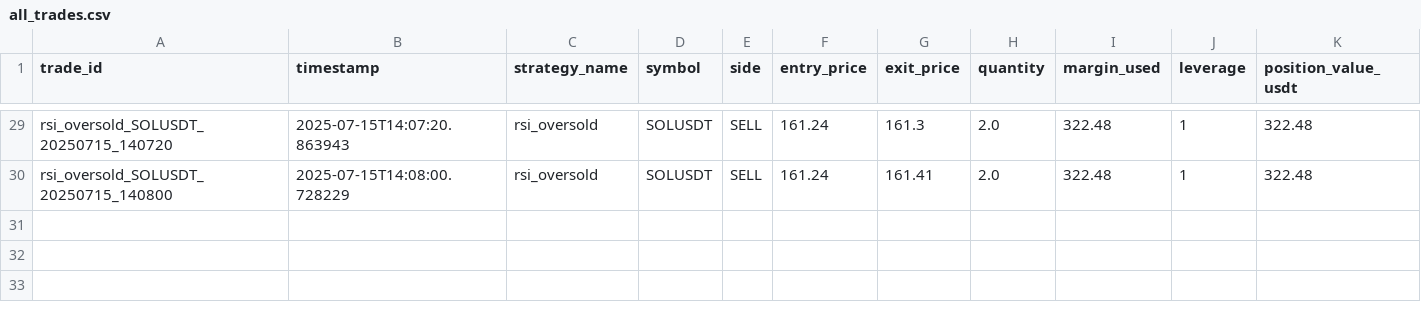
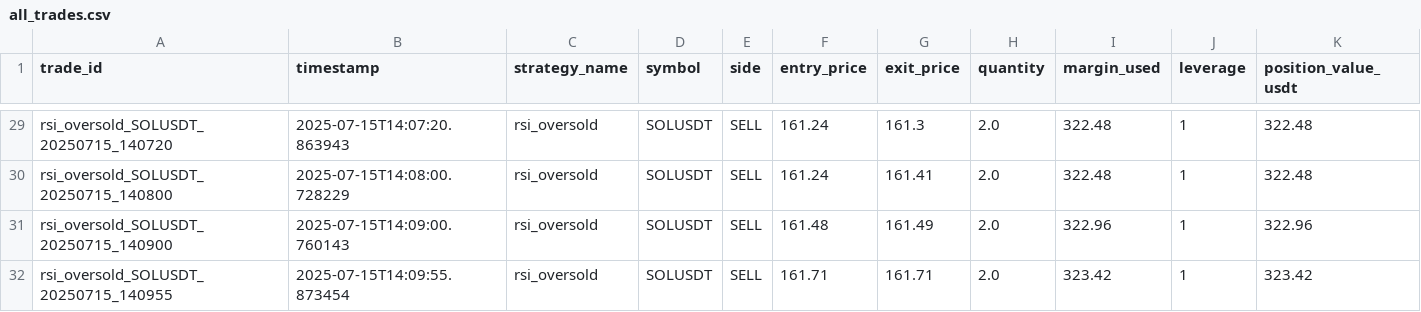
Before and after one commit to ghaisosman/replit-trading-bot, a CSV file: trading_data/trades/all_trades.csv, drawn as a sheet; only a part is shown, gaps mark what is left out; rows hold the shown columns only; the diff names each change by its address in the sheet, - before the commit and + after, or states it on an @@ line.

```diff
--- a/trading_data/trades/all_trades.csv
+++ b/trading_data/trades/all_trades.csv
+row 31: rsi_oversold_SOLUSDT_20250715_140900 | 2025-07-15T14:09:00.760143 | rsi_oversold | SOLUSDT | SELL | 161.48 | 161.49 | 2.0 | 322.96 | 1 | 322.96
+row 32: rsi_oversold_SOLUSDT_20250715_140955 | 2025-07-15T14:09:55.873454 | rsi_oversold | SOLUSDT | SELL | 161.71 | 161.71 | 2.0 | 323.42 | 1 | 323.42
```
Also changed, not shown: 2 other files.
